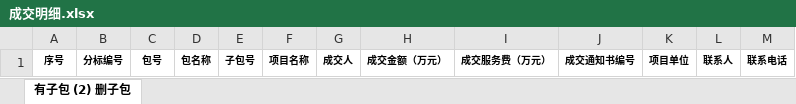
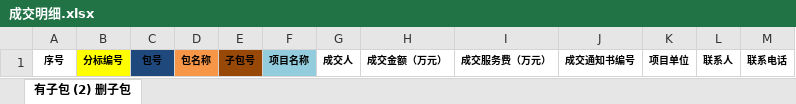
Before and after one commit to hm6747/temp, an Excel workbook: automatic-working/src/main/resources/temp/成交明细.xlsx, sheet 有子包 (2) 删子包, drawn as a sheet; values as stored, in another font and other column widths than the file's, no borders; the diff names each change by its address in the sheet, - before the commit and + after, or states it on an @@ line.

```diff
--- a/automatic-working/src/main/resources/temp/成交明细.xlsx (sheet 有子包 (2) 删子包)
+++ b/automatic-working/src/main/resources/temp/成交明细.xlsx (sheet 有子包 (2) 删子包)
-B1 fill: none
+B1 fill: #FFFF00
-C1 fill: none
+C1 fill: #1F497D
-D1 fill: none
+D1 fill: #F79646
-E1 fill: none
+E1 fill: #984807
-F1 fill: none
+F1 fill: #93CDDD
```
Also changed, not shown: 2 other files.
